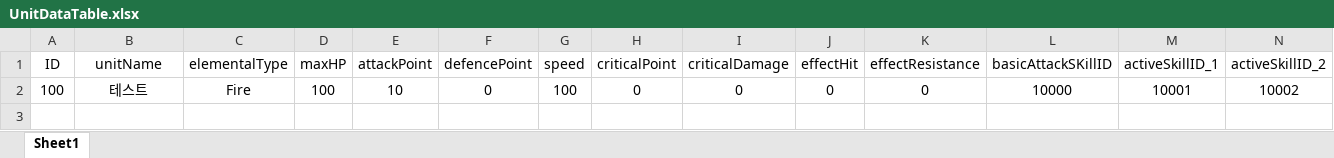
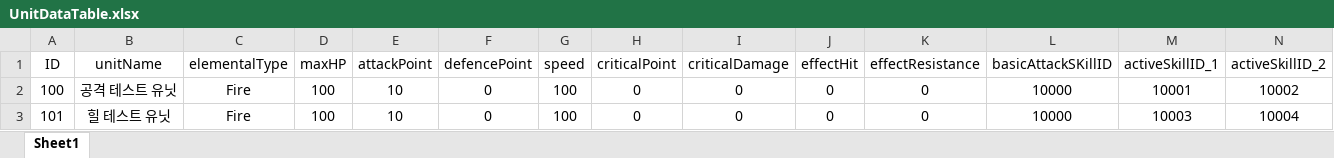
Before and after one commit to dkckacka1/DotHeros-2DPortfolio-, an Excel workbook: Portfolio_2D/Assets/05. DataTable/UnitDataTable.xlsx, sheet Sheet1, drawn as a sheet; only a part is shown; values as stored, in another font and other column widths than the file's, no borders; rows hold the shown columns only; the diff names each change by its address in the sheet, - before the commit and + after, or states it on an @@ line.

```diff
--- a/Portfolio_2D/Assets/05. DataTable/UnitDataTable.xlsx (sheet Sheet1)
+++ b/Portfolio_2D/Assets/05. DataTable/UnitDataTable.xlsx (sheet Sheet1)
-B2 (unitName): 테스트
+B2 (unitName): 공격 테스트 유닛
+row 3: 101 | 힐 테스트 유닛 | Fire | 100 | 10 | 0 | 100 | 0 | 0 | 0 | 0 | 10000 | 10003 | 10004
```
Also changed, not shown: Portfolio_2D/Assets/05. DataTable/SkillDataTable.xlsx, 11 other files.
